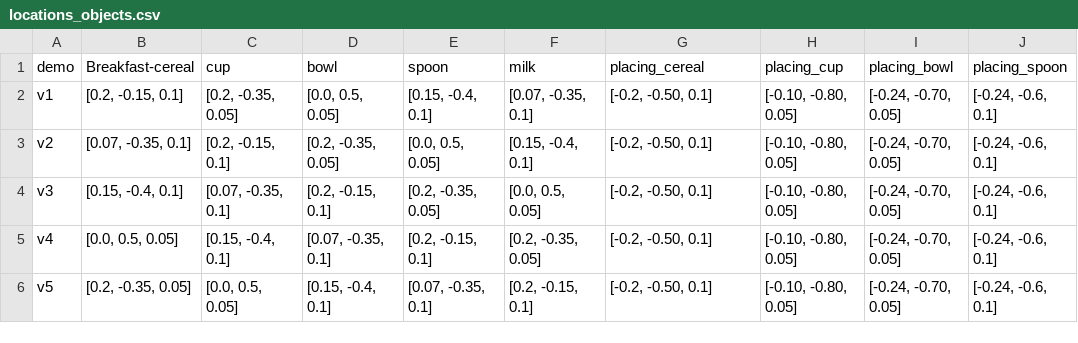
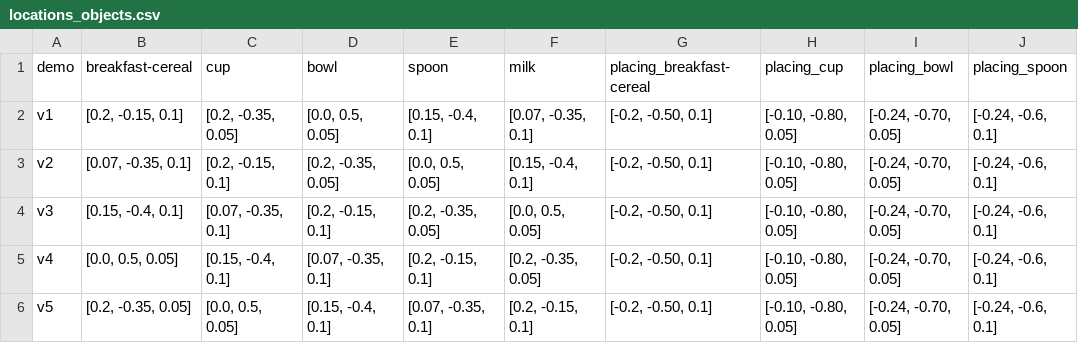
Before and after one commit to zauri/action_selection, a CSV file: cognitive model/robot_simulation/locations_objects.csv, drawn as a sheet; only a part is shown; the diff names each change by its address in the sheet, - before the commit and + after, or states it on an @@ line.

Commit message:
fix column names

```diff
--- a/cognitive model/robot_simulation/locations_objects.csv
+++ b/cognitive model/robot_simulation/locations_objects.csv
-B1: Breakfast-cereal
+B1: breakfast-cereal
-G1: placing_cereal
+G1: placing_breakfast-cereal
```
